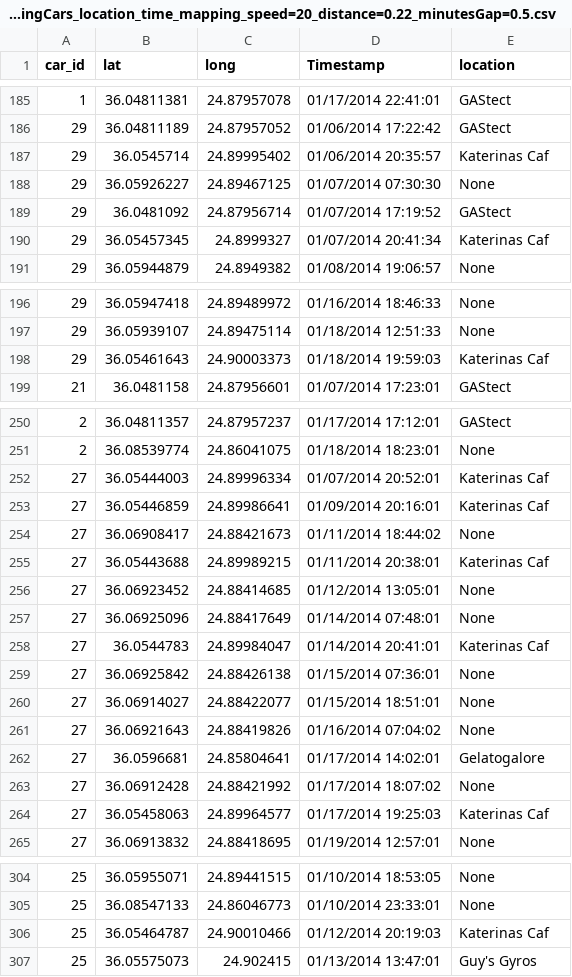
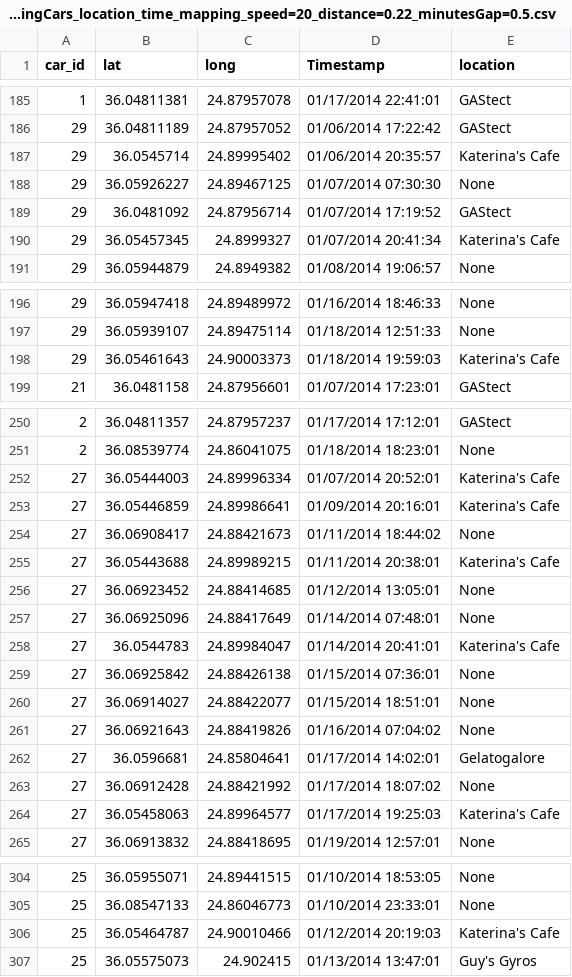
Before and after one commit to devamsheth21/Vast-MC2-2021-Data-Visualization-Project, a CSV file: pre_processed_data/missingCars_location_time_mapping_speed=20_distance=0.22_minutesGap=0.5.csv, drawn as a sheet; only a part is shown, gaps mark what is left out; the diff covers the shown part only.

```diff
--- a/pre_processed_data/missingCars_location_time_mapping_speed=20_distance=0.22_minutesGap=0.5.csv
+++ b/pre_processed_data/missingCars_location_time_mapping_speed=20_distance=0.22_minutesGap=0.5.csv
@@ -186,6 +186,6 @@ car_id,lat,long,Timestamp,location
 29,36.04811189,24.87957052,01/06/2014 17:22:42,GAStect
-29,36.0545714,24.89995402,01/06/2014 20:35:57,Katerinas Caf
+29,36.0545714,24.89995402,01/06/2014 20:35:57,Katerina's Cafe
 29,36.05926227,24.89467125,01/07/2014 07:30:30,None
 29,36.0481092,24.87956714,01/07/2014 17:19:52,GAStect
-29,36.05457345,24.8999327,01/07/2014 20:41:34,Katerinas Caf
+29,36.05457345,24.8999327,01/07/2014 20:41:34,Katerina's Cafe
 29,36.05944879,24.8949382,01/08/2014 19:06:57,None
@@ -197,3 +197,3 @@ car_id,lat,long,Timestamp,location
 29,36.05939107,24.89475114,01/18/2014 12:51:33,None
-29,36.05461643,24.90003373,01/18/2014 19:59:03,Katerinas Caf
+29,36.05461643,24.90003373,01/18/2014 19:59:03,Katerina's Cafe
 21,36.0481158,24.87956601,01/07/2014 17:23:01,GAStect
@@ -251,9 +251,9 @@ car_id,lat,long,Timestamp,location
 2,36.08539774,24.86041075,01/18/2014 18:23:01,None
-27,36.05444003,24.89996334,01/07/2014 20:52:01,Katerinas Caf
-27,36.05446859,24.89986641,01/09/2014 20:16:01,Katerinas Caf
+27,36.05444003,24.89996334,01/07/2014 20:52:01,Katerina's Cafe
+27,36.05446859,24.89986641,01/09/2014 20:16:01,Katerina's Cafe
 27,36.06908417,24.88421673,01/11/2014 18:44:02,None
-27,36.05443688,24.89989215,01/11/2014 20:38:01,Katerinas Caf
+27,36.05443688,24.89989215,01/11/2014 20:38:01,Katerina's Cafe
 27,36.06923452,24.88414685,01/12/2014 13:05:01,None
 27,36.06925096,24.88417649,01/14/2014 07:48:01,None
-27,36.0544783,24.89984047,01/14/2014 20:41:01,Katerinas Caf
+27,36.0544783,24.89984047,01/14/2014 20:41:01,Katerina's Cafe
 27,36.06925842,24.88426138,01/15/2014 07:36:01,None
@@ -263,3 +263,3 @@ car_id,lat,long,Timestamp,location
 27,36.06912428,24.88421992,01/17/2014 18:07:02,None
-27,36.05458063,24.89964577,01/17/2014 19:25:03,Katerinas Caf
+27,36.05458063,24.89964577,01/17/2014 19:25:03,Katerina's Cafe
 27,36.06913832,24.88418695,01/19/2014 12:57:01,None
@@ -305,3 +305,3 @@ car_id,lat,long,Timestamp,location
 25,36.08547133,24.86046773,01/10/2014 23:33:01,None
-25,36.05464787,24.90010466,01/12/2014 20:19:03,Katerinas Caf
+25,36.05464787,24.90010466,01/12/2014 20:19:03,Katerina's Cafe
 25,36.05575073,24.902415,01/13/2014 13:47:01,Guy's Gyros
```
Also changed, not shown: 3 edited cells elsewhere in this file, MC2/cc_data.csv, pre_processed_data/missingCars_location_time_mapping_speed=20_distance=0.22_minutesGap=1.csv, 8 other files.
